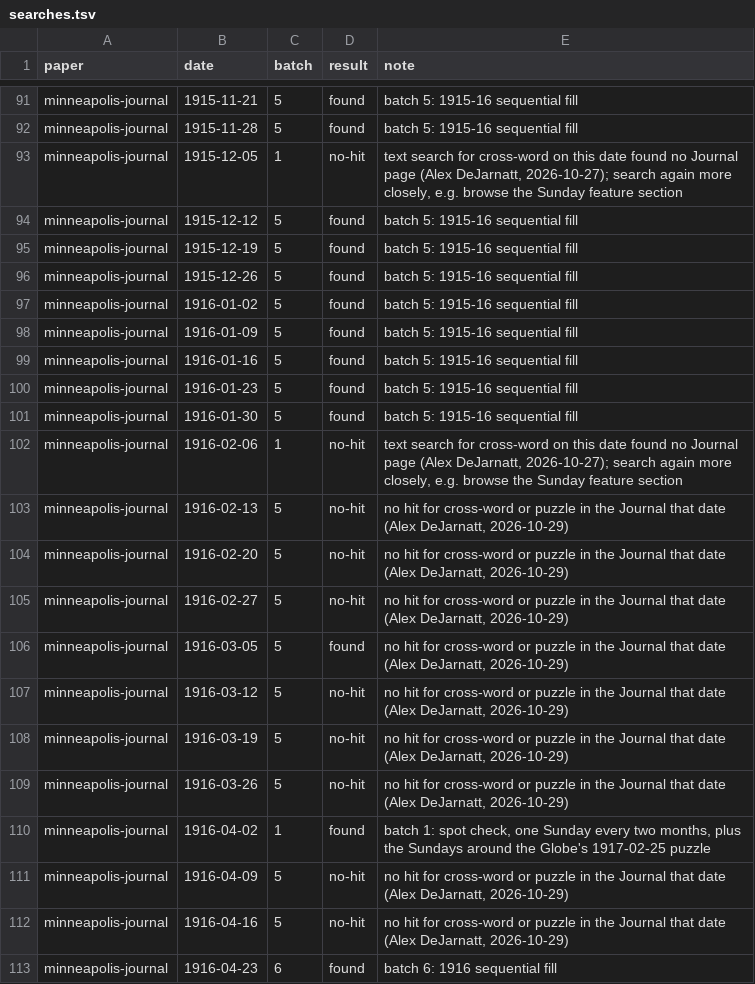
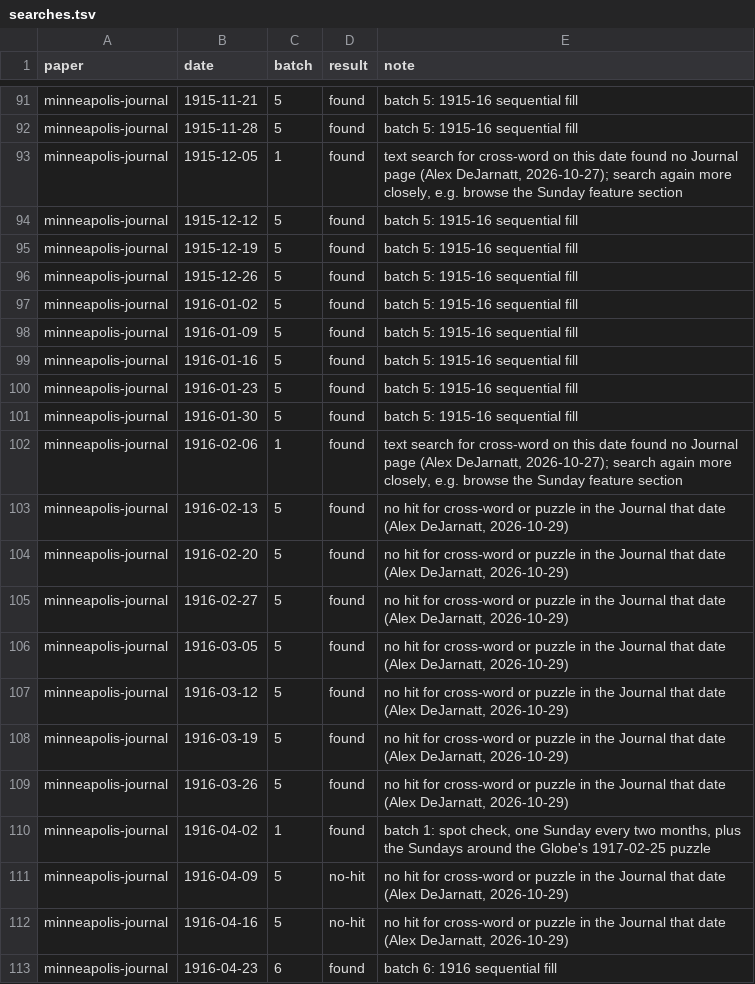
Before and after one commit to EveryPuzzleProject/newyorkworld, a TSV file: searches.tsv, drawn as a sheet; only a part is shown, gaps mark what is left out.

```diff
--- a/searches.tsv
+++ b/searches.tsv
@@ -92,3 +92,3 @@ minneapolis-journal	1915-11-21	5	found	batch 5: 1915-16 sequential fill
 minneapolis-journal	1915-11-28	5	found	batch 5: 1915-16 sequential fill
-minneapolis-journal	1915-12-05	1	no-hit	text search for cross-word on this date found no Journal page (Alex DeJarnatt, 2026-10-27); search again more closely, e.g. browse the Sunday feature section
+minneapolis-journal	1915-12-05	1	found	text search for cross-word on this date found no Journal page (Alex DeJarnatt, 2026-10-27); search again more closely, e.g. browse the Sunday feature section
 minneapolis-journal	1915-12-12	5	found	batch 5: 1915-16 sequential fill
@@ -101,10 +101,10 @@ minneapolis-journal	1916-01-23	5	found	batch 5: 1915-16 sequential fill
 minneapolis-journal	1916-01-30	5	found	batch 5: 1915-16 sequential fill
-minneapolis-journal	1916-02-06	1	no-hit	text search for cross-word on this date found no Journal page (Alex DeJarnatt, 2026-10-27); search again more closely, e.g. browse the Sunday feature section
-minneapolis-journal	1916-02-13	5	no-hit	no hit for cross-word or puzzle in the Journal that date (Alex DeJarnatt, 2026-10-29)
-minneapolis-journal	1916-02-20	5	no-hit	no hit for cross-word or puzzle in the Journal that date (Alex DeJarnatt, 2026-10-29)
-minneapolis-journal	1916-02-27	5	no-hit	no hit for cross-word or puzzle in the Journal that date (Alex DeJarnatt, 2026-10-29)
+minneapolis-journal	1916-02-06	1	found	text search for cross-word on this date found no Journal page (Alex DeJarnatt, 2026-10-27); search again more closely, e.g. browse the Sunday feature section
+minneapolis-journal	1916-02-13	5	found	no hit for cross-word or puzzle in the Journal that date (Alex DeJarnatt, 2026-10-29)
+minneapolis-journal	1916-02-20	5	found	no hit for cross-word or puzzle in the Journal that date (Alex DeJarnatt, 2026-10-29)
+minneapolis-journal	1916-02-27	5	found	no hit for cross-word or puzzle in the Journal that date (Alex DeJarnatt, 2026-10-29)
 minneapolis-journal	1916-03-05	5	found	no hit for cross-word or puzzle in the Journal that date (Alex DeJarnatt, 2026-10-29)
-minneapolis-journal	1916-03-12	5	no-hit	no hit for cross-word or puzzle in the Journal that date (Alex DeJarnatt, 2026-10-29)
-minneapolis-journal	1916-03-19	5	no-hit	no hit for cross-word or puzzle in the Journal that date (Alex DeJarnatt, 2026-10-29)
-minneapolis-journal	1916-03-26	5	no-hit	no hit for cross-word or puzzle in the Journal that date (Alex DeJarnatt, 2026-10-29)
+minneapolis-journal	1916-03-12	5	found	no hit for cross-word or puzzle in the Journal that date (Alex DeJarnatt, 2026-10-29)
+minneapolis-journal	1916-03-19	5	found	no hit for cross-word or puzzle in the Journal that date (Alex DeJarnatt, 2026-10-29)
+minneapolis-journal	1916-03-26	5	found	no hit for cross-word or puzzle in the Journal that date (Alex DeJarnatt, 2026-10-29)
 minneapolis-journal	1916-04-02	1	found	batch 1: spot check, one Sunday every two months, plus the Sundays around the Globe's 1917-02-25 puzzle
```
Also changed, not shown: gaps.tsv, printings.tsv.
